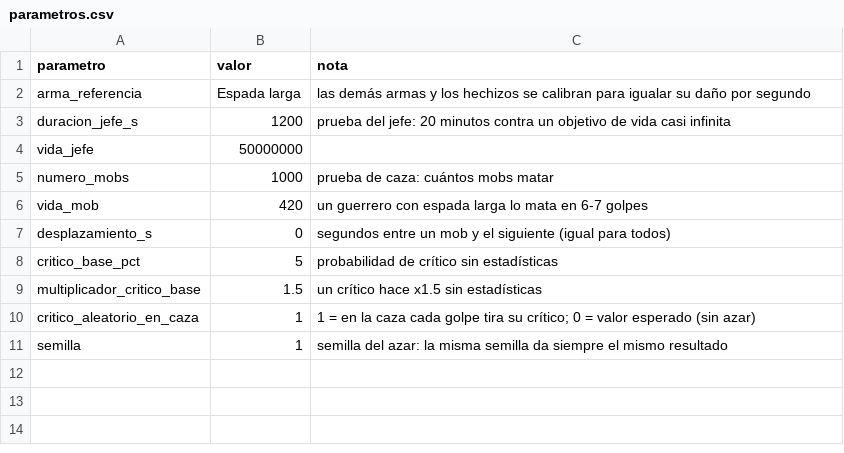
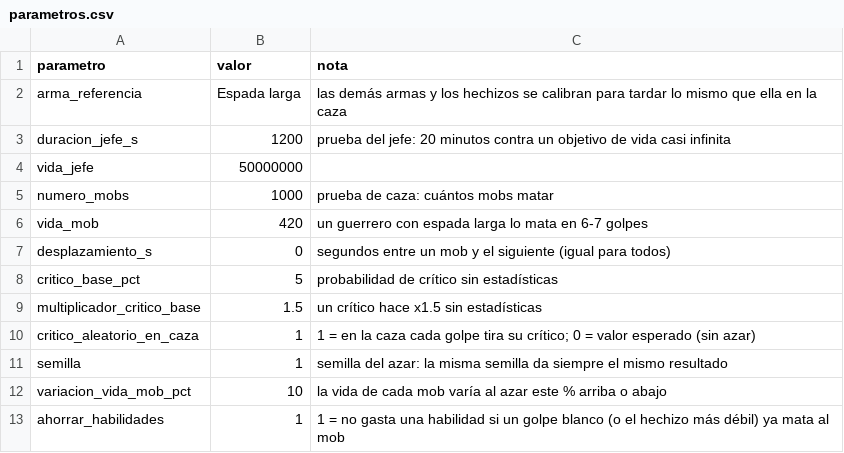
Before and after one commit to chalessss/MMORPG, a CSV file: herramientas/simulador/datos/parametros.csv, drawn as a sheet.

```diff
--- a/herramientas/simulador/datos/parametros.csv
+++ b/herramientas/simulador/datos/parametros.csv
@@ -1,3 +1,3 @@
 parametro,valor,nota
-arma_referencia,Espada larga,las demás armas y los hechizos se calibran para igualar su daño por segundo
+arma_referencia,Espada larga,las demás armas y los hechizos se calibran para tardar lo mismo que ella en la caza
 duracion_jefe_s,1200,prueba del jefe: 20 minutos contra un objetivo de vida casi infinita
@@ -11 +11,3 @@ critico_aleatorio_en_caza,1,1 = en la caza cada golpe tira su crítico; 0 = valo
 semilla,1,semilla del azar: la misma semilla da siempre el mismo resultado
+variacion_vida_mob_pct,10,la vida de cada mob varía al azar este % arriba o abajo
+ahorrar_habilidades,1,1 = no gasta una habilidad si un golpe blanco (o el hechizo más débil) ya mata al mob
```
Also changed, not shown: herramientas/simulador/datos/armas.csv, herramientas/simulador/datos/habilidades.csv, 3 other files.
